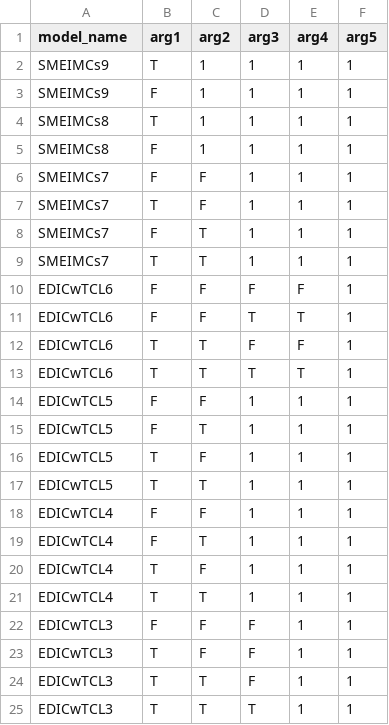
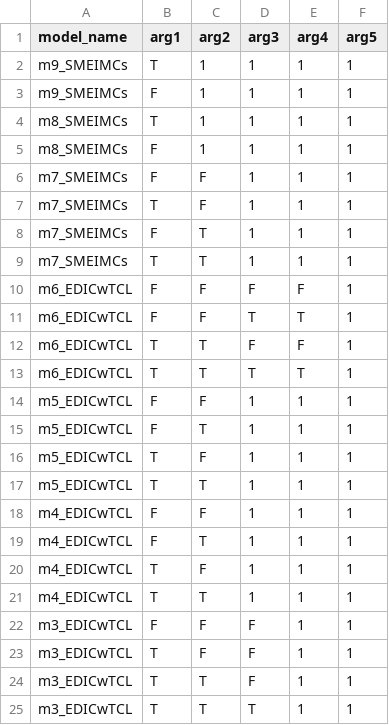
Before and after one commit to ojcharles/does_my_ode_model_fit_junk, a CSV file: inst/all_vk_models.csv, drawn as a sheet.

```diff
--- a/inst/all_vk_models.csv
+++ b/inst/all_vk_models.csv
@@ -1,25 +1,25 @@
 model_name,arg1,arg2,arg3,arg4,arg5
-SMEIMCs9,T,1,1,1,1
-SMEIMCs9,F,1,1,1,1
-SMEIMCs8,T,1,1,1,1
-SMEIMCs8,F,1,1,1,1
-SMEIMCs7,F,F,1,1,1
-SMEIMCs7,T,F,1,1,1
-SMEIMCs7,F,T,1,1,1
-SMEIMCs7,T,T,1,1,1
-EDICwTCL6,F,F,F,F,1
-EDICwTCL6,F,F,T,T,1
-EDICwTCL6,T,T,F,F,1
-EDICwTCL6,T,T,T,T,1
-EDICwTCL5,F,F,1,1,1
-EDICwTCL5,F,T,1,1,1
-EDICwTCL5,T,F,1,1,1
-EDICwTCL5,T,T,1,1,1
-EDICwTCL4,F,F,1,1,1
-EDICwTCL4,F,T,1,1,1
-EDICwTCL4,T,F,1,1,1
-EDICwTCL4,T,T,1,1,1
-EDICwTCL3,F,F,F,1,1
-EDICwTCL3,T,F,F,1,1
-EDICwTCL3,T,T,F,1,1
-EDICwTCL3,T,T,T,1,1
+m9_SMEIMCs,T,1,1,1,1
+m9_SMEIMCs,F,1,1,1,1
+m8_SMEIMCs,T,1,1,1,1
+m8_SMEIMCs,F,1,1,1,1
+m7_SMEIMCs,F,F,1,1,1
+m7_SMEIMCs,T,F,1,1,1
+m7_SMEIMCs,F,T,1,1,1
+m7_SMEIMCs,T,T,1,1,1
+m6_EDICwTCL,F,F,F,F,1
+m6_EDICwTCL,F,F,T,T,1
+m6_EDICwTCL,T,T,F,F,1
+m6_EDICwTCL,T,T,T,T,1
+m5_EDICwTCL,F,F,1,1,1
+m5_EDICwTCL,F,T,1,1,1
+m5_EDICwTCL,T,F,1,1,1
+m5_EDICwTCL,T,T,1,1,1
+m4_EDICwTCL,F,F,1,1,1
+m4_EDICwTCL,F,T,1,1,1
+m4_EDICwTCL,T,F,1,1,1
+m4_EDICwTCL,T,T,1,1,1
+m3_EDICwTCL,F,F,F,1,1
+m3_EDICwTCL,T,F,F,1,1
+m3_EDICwTCL,T,T,F,1,1
+m3_EDICwTCL,T,T,T,1,1
```
Also changed, not shown: inst/all_vk_models_precomputed.csv, 7 other files.
